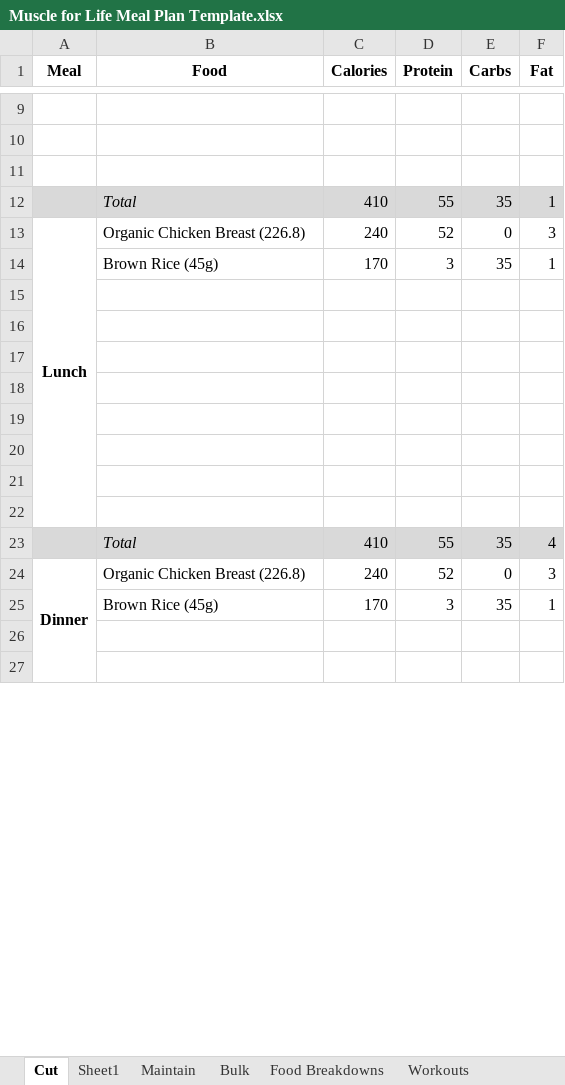
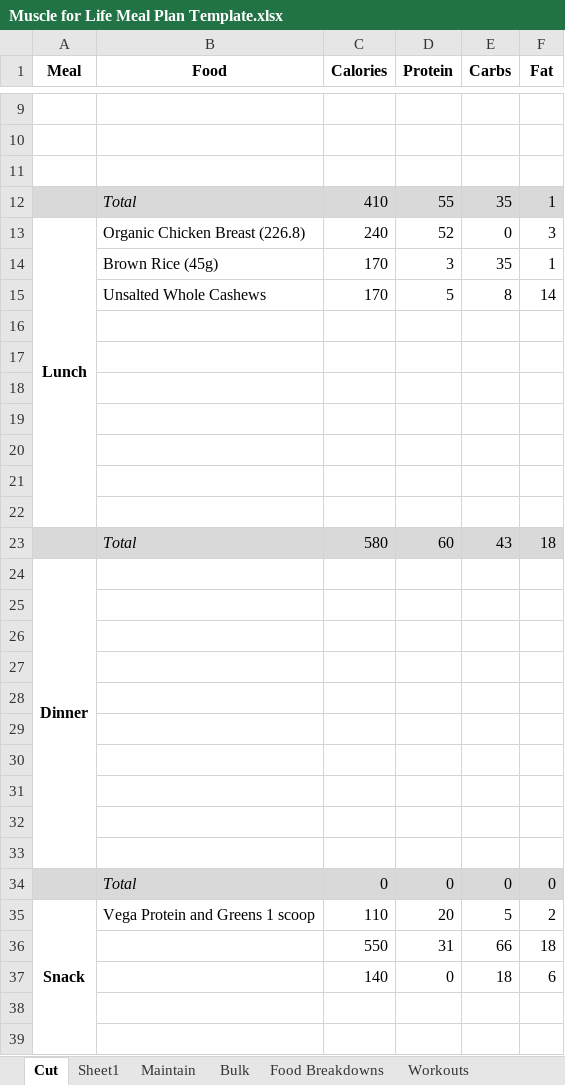
Before and after one commit to timothy-lynch61/IS362Mac, an Excel workbook: Fitness/Muscle for Life Meal Plan Template.xlsx, sheet Cut, drawn as a sheet; only a part is shown, gaps mark what is left out; values as stored, in another font and other column widths than the file's, no borders; removed rows and columns are numbered as before the commit, all else as after; the diff covers the shown part only; the diff names each change by its address in the sheet, - before the commit and + after, or states it on an @@ line.

Commit message:
Update Muscle for Life Meal Plan Template.xlsx

```diff
--- a/Fitness/Muscle for Life Meal Plan Template.xlsx (sheet Cut)
+++ b/Fitness/Muscle for Life Meal Plan Template.xlsx (sheet Cut)
-A13:A22 merged
+A13:A22 merged
+row 15:  | Unsalted Whole Cashews | 170 | 5 | 8 | 14
+row 16: (empty)
+row 17: (empty)
+row 18: (empty)
+row 19: (empty)
+row 20: (empty)
+row 21: (empty)
+row 22: (empty)
+row 23:  | Total | 580 | 60 | 43 | 18
+row 24: Dinner
-A33:F33 fill: #D9D9D9
+A33:F33 fill: none
-row 33:  | Total | 410 | 55 | 35 | 4
+row 33: (empty)
-row 24: Dinner | Organic Chicken Breast (226.8) | 240 | 52 | 0 | 3
-row 25:  | Brown Rice (45g) | 170 | 3 | 35 | 1
@@ row 40 moved to row 34: Total @@
+row 35: Snack | Vega Protein and Greens 1 scoop | 110 | 20 | 5 | 2
+row 36:  |  | 550 | 31 | 66 | 18
+row 37:  |  | 140 | 0 | 18 | 6
```
Also changed, not shown: 1 added row, 12 removed rows, 5 edited cells and cell formats elsewhere in this sheet.
